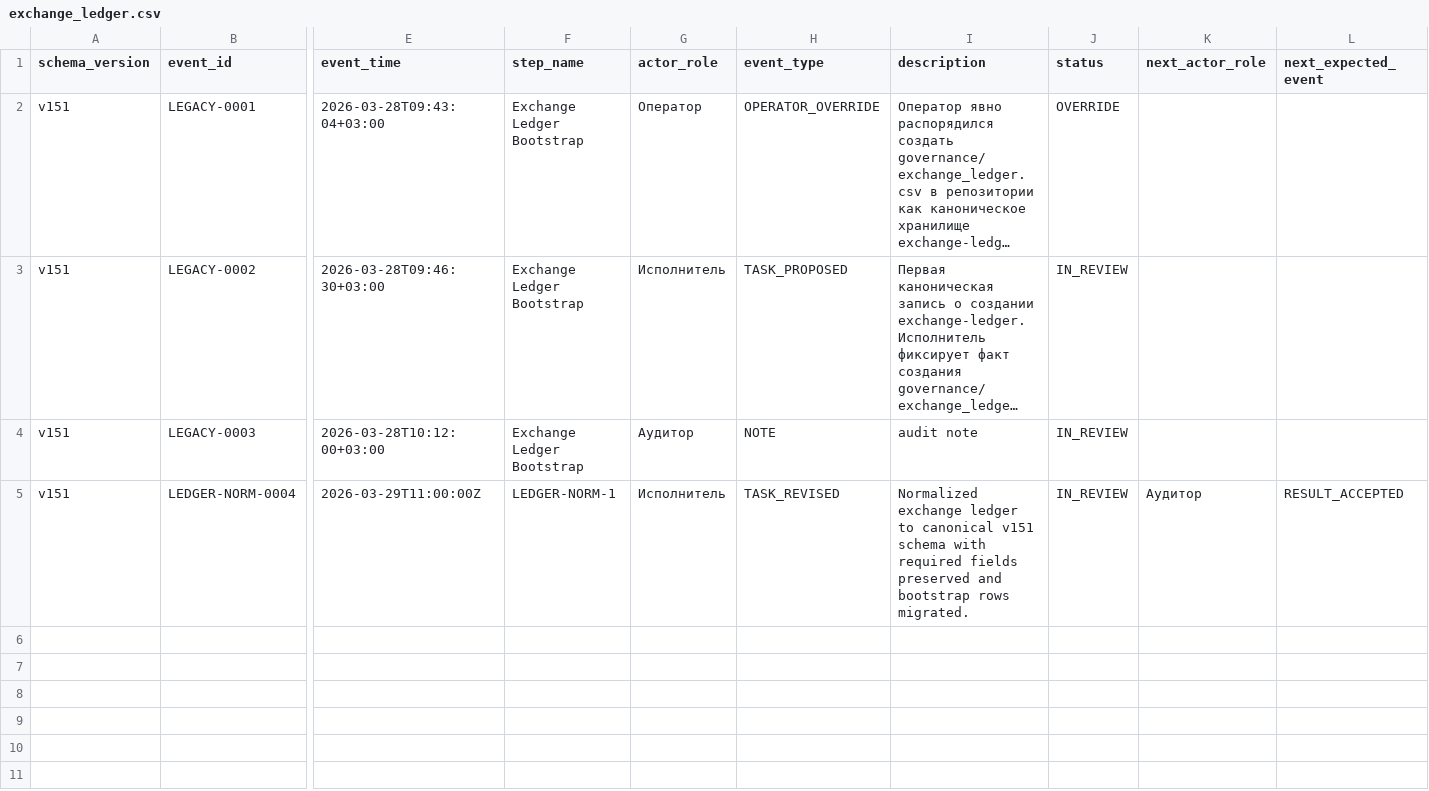
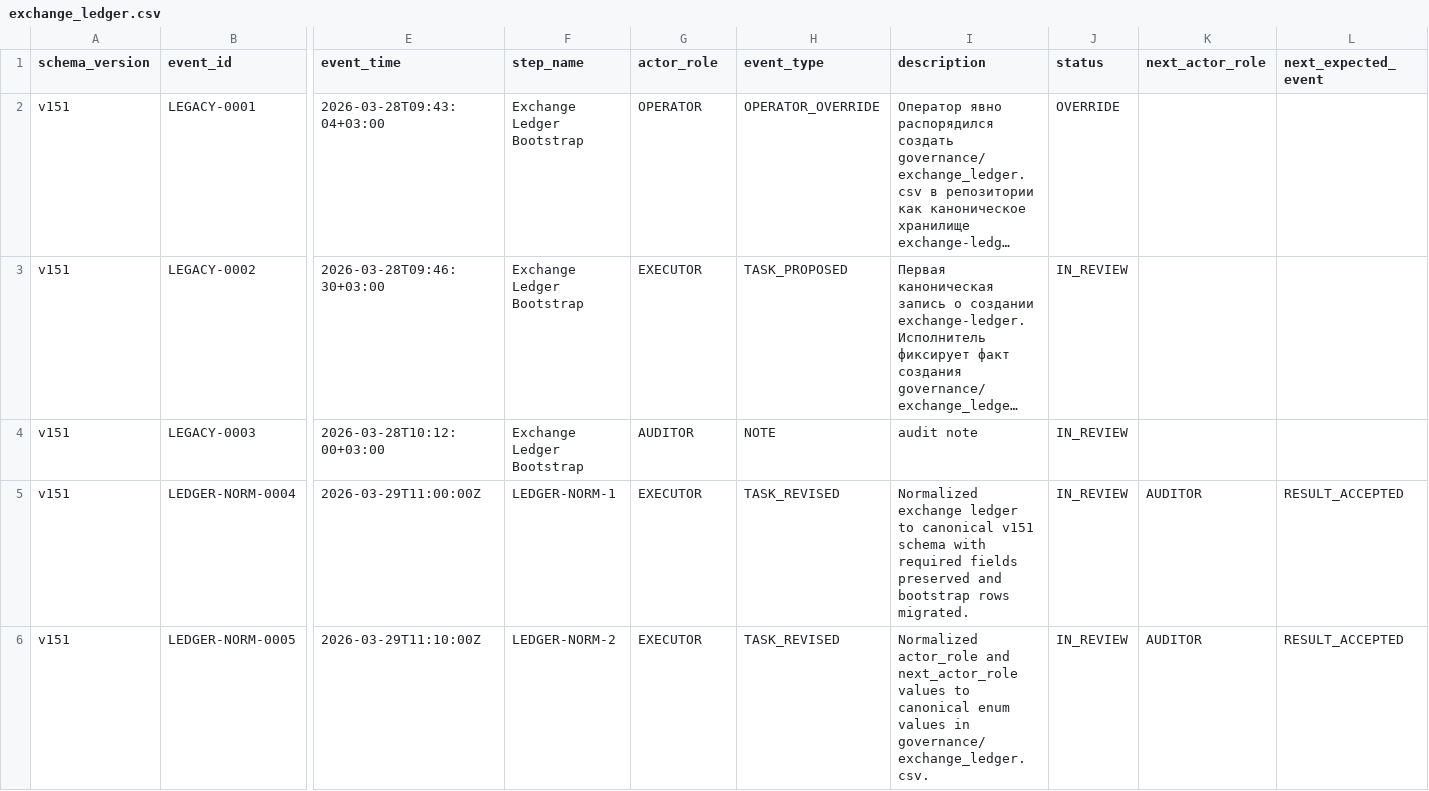
Before and after one commit to bereznyi-aleksandr/ai-devops-system, a CSV file: governance/exchange_ledger.csv, drawn as a sheet; only a part is shown, gaps mark what is left out; long unchanged cells end in …; rows hold the shown columns only; the diff names each change by its address in the sheet, - before the commit and + after, or states it on an @@ line.

Commit message:
Normalize exchange ledger enum values to canonical roles

```diff
--- a/governance/exchange_ledger.csv
+++ b/governance/exchange_ledger.csv
-G2 (actor_role): Оператор
+G2 (actor_role): OPERATOR
-G3 (actor_role): Исполнитель
+G3 (actor_role): EXECUTOR
-G4 (actor_role): Аудитор
+G4 (actor_role): AUDITOR
-G5 (actor_role): Исполнитель
+G5 (actor_role): EXECUTOR
-K5 (next_actor_role): Аудитор
+K5 (next_actor_role): AUDITOR
+row 6: v151 | LEDGER-NORM-0005 | 2026-03-29T11:10:00Z | LEDGER-NORM-2 | EXECUTOR | TASK_REVISED | Normalized actor_role and next_actor_role values to canonical enum values in governance/exchange_ledger.csv. | IN_REVIEW | AUDITOR | RESULT_ACCEPTED
```
